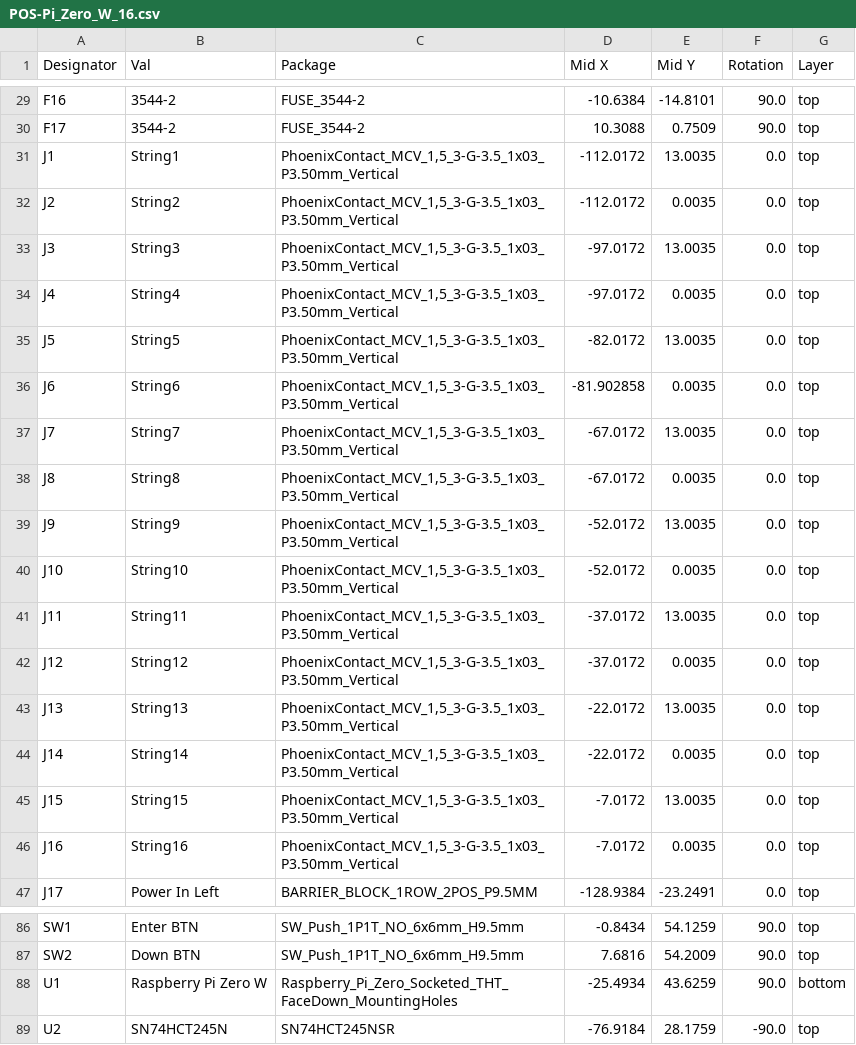
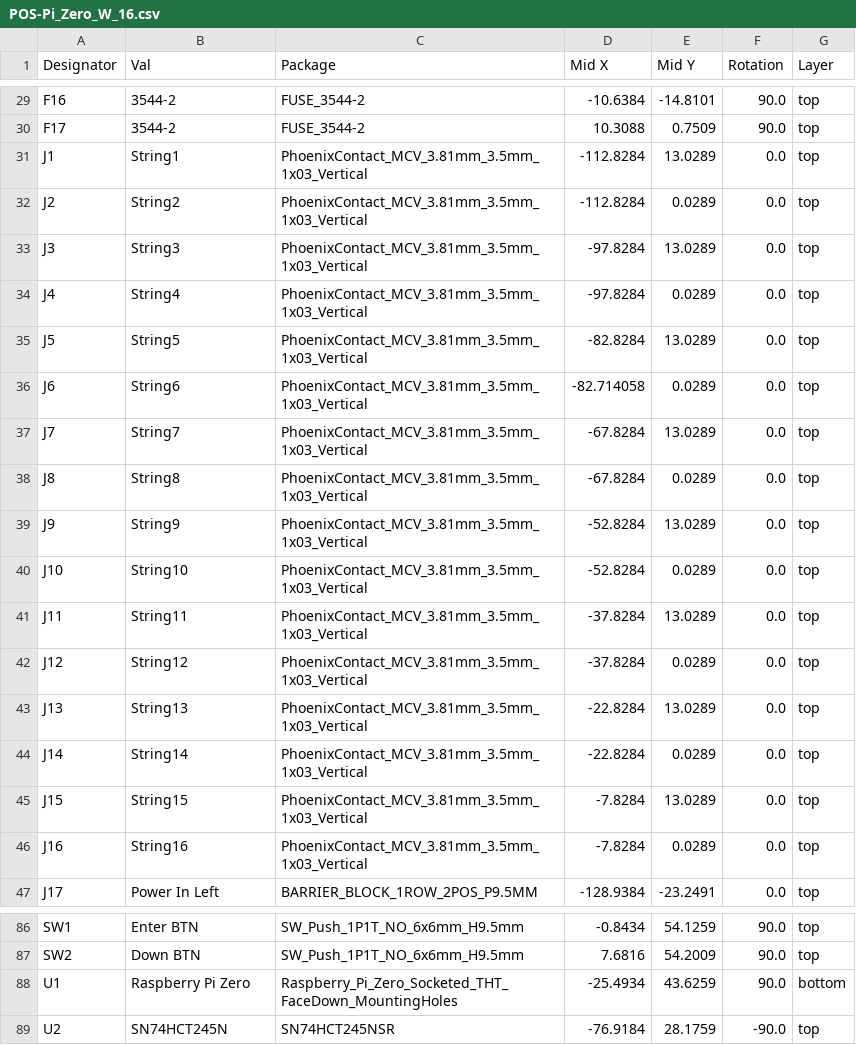
Before and after one commit to computergeek1507/PB_16, a CSV file: Pi_Zero_W_16_SMD/jlcpcb/assembly/POS-Pi_Zero_W_16.csv, drawn as a sheet; only a part is shown, gaps mark what is left out.

```diff
--- a/Pi_Zero_W_16_SMD/jlcpcb/assembly/POS-Pi_Zero_W_16.csv
+++ b/Pi_Zero_W_16_SMD/jlcpcb/assembly/POS-Pi_Zero_W_16.csv
@@ -30,18 +30,18 @@ F16,3544-2,FUSE_3544-2,-10.6384,-14.8101,90.0,top
 F17,3544-2,FUSE_3544-2,10.3088,0.7509,90.0,top
-J1,String1,"PhoenixContact_MCV_1,5_3-G-3.5_1x03_P3.50mm_Vertical",-112.0172,13.0035,0.0,top
-J2,String2,"PhoenixContact_MCV_1,5_3-G-3.5_1x03_P3.50mm_Vertical",-112.0172,0.0035,0.0,top
-J3,String3,"PhoenixContact_MCV_1,5_3-G-3.5_1x03_P3.50mm_Vertical",-97.0172,13.0035,0.0,top
-J4,String4,"PhoenixContact_MCV_1,5_3-G-3.5_1x03_P3.50mm_Vertical",-97.0172,0.0035,0.0,top
-J5,String5,"PhoenixContact_MCV_1,5_3-G-3.5_1x03_P3.50mm_Vertical",-82.0172,13.0035,0.0,top
-J6,String6,"PhoenixContact_MCV_1,5_3-G-3.5_1x03_P3.50mm_Vertical",-81.902858,0.0035,0.0,top
-J7,String7,"PhoenixContact_MCV_1,5_3-G-3.5_1x03_P3.50mm_Vertical",-67.0172,13.0035,0.0,top
-J8,String8,"PhoenixContact_MCV_1,5_3-G-3.5_1x03_P3.50mm_Vertical",-67.0172,0.0035,0.0,top
-J9,String9,"PhoenixContact_MCV_1,5_3-G-3.5_1x03_P3.50mm_Vertical",-52.0172,13.0035,0.0,top
-J10,String10,"PhoenixContact_MCV_1,5_3-G-3.5_1x03_P3.50mm_Vertical",-52.0172,0.0035,0.0,top
-J11,String11,"PhoenixContact_MCV_1,5_3-G-3.5_1x03_P3.50mm_Vertical",-37.0172,13.0035,0.0,top
-J12,String12,"PhoenixContact_MCV_1,5_3-G-3.5_1x03_P3.50mm_Vertical",-37.0172,0.0035,0.0,top
-J13,String13,"PhoenixContact_MCV_1,5_3-G-3.5_1x03_P3.50mm_Vertical",-22.0172,13.0035,0.0,top
-J14,String14,"PhoenixContact_MCV_1,5_3-G-3.5_1x03_P3.50mm_Vertical",-22.0172,0.0035,0.0,top
-J15,String15,"PhoenixContact_MCV_1,5_3-G-3.5_1x03_P3.50mm_Vertical",-7.0172,13.0035,0.0,top
-J16,String16,"PhoenixContact_MCV_1,5_3-G-3.5_1x03_P3.50mm_Vertical",-7.0172,0.0035,0.0,top
+J1,String1,PhoenixContact_MCV_3.81mm_3.5mm_1x03_Vertical,-112.8284,13.0289,0.0,top
+J2,String2,PhoenixContact_MCV_3.81mm_3.5mm_1x03_Vertical,-112.8284,0.0289,0.0,top
+J3,String3,PhoenixContact_MCV_3.81mm_3.5mm_1x03_Vertical,-97.8284,13.0289,0.0,top
+J4,String4,PhoenixContact_MCV_3.81mm_3.5mm_1x03_Vertical,-97.8284,0.0289,0.0,top
+J5,String5,PhoenixContact_MCV_3.81mm_3.5mm_1x03_Vertical,-82.8284,13.0289,0.0,top
+J6,String6,PhoenixContact_MCV_3.81mm_3.5mm_1x03_Vertical,-82.714058,0.0289,0.0,top
+J7,String7,PhoenixContact_MCV_3.81mm_3.5mm_1x03_Vertical,-67.8284,13.0289,0.0,top
+J8,String8,PhoenixContact_MCV_3.81mm_3.5mm_1x03_Vertical,-67.8284,0.0289,0.0,top
+J9,String9,PhoenixContact_MCV_3.81mm_3.5mm_1x03_Vertical,-52.8284,13.0289,0.0,top
+J10,String10,PhoenixContact_MCV_3.81mm_3.5mm_1x03_Vertical,-52.8284,0.0289,0.0,top
+J11,String11,PhoenixContact_MCV_3.81mm_3.5mm_1x03_Vertical,-37.8284,13.0289,0.0,top
+J12,String12,PhoenixContact_MCV_3.81mm_3.5mm_1x03_Vertical,-37.8284,0.0289,0.0,top
+J13,String13,PhoenixContact_MCV_3.81mm_3.5mm_1x03_Vertical,-22.8284,13.0289,0.0,top
+J14,String14,PhoenixContact_MCV_3.81mm_3.5mm_1x03_Vertical,-22.8284,0.0289,0.0,top
+J15,String15,PhoenixContact_MCV_3.81mm_3.5mm_1x03_Vertical,-7.8284,13.0289,0.0,top
+J16,String16,PhoenixContact_MCV_3.81mm_3.5mm_1x03_Vertical,-7.8284,0.0289,0.0,top
 J17,Power In Left,BARRIER_BLOCK_1ROW_2POS_P9.5MM,-128.9384,-23.2491,0.0,top
@@ -87,3 +87,3 @@ SW1,Enter BTN,SW_Push_1P1T_NO_6x6mm_H9.5mm,-0.8434,54.1259,90.0,top
 SW2,Down BTN,SW_Push_1P1T_NO_6x6mm_H9.5mm,7.6816,54.2009,90.0,top
-U1,Raspberry Pi Zero W,Raspberry_Pi_Zero_Socketed_THT_FaceDown_MountingHoles,-25.4934,43.6259,90.0,bottom
+U1,Raspberry Pi Zero,Raspberry_Pi_Zero_Socketed_THT_FaceDown_MountingHoles,-25.4934,43.6259,90.0,bottom
 U2,SN74HCT245N,SN74HCT245NSR,-76.9184,28.1759,-90.0,top
```
Also changed, not shown: Pi_Zero_W_16_SMD/jlcpcb/assembly/BOM-Pi_Zero_W_16.csv, 22 other files.
